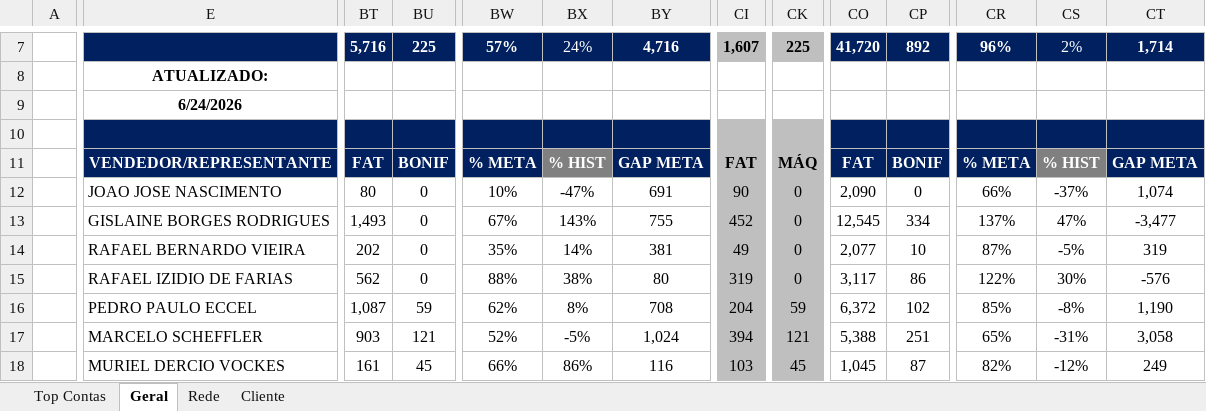
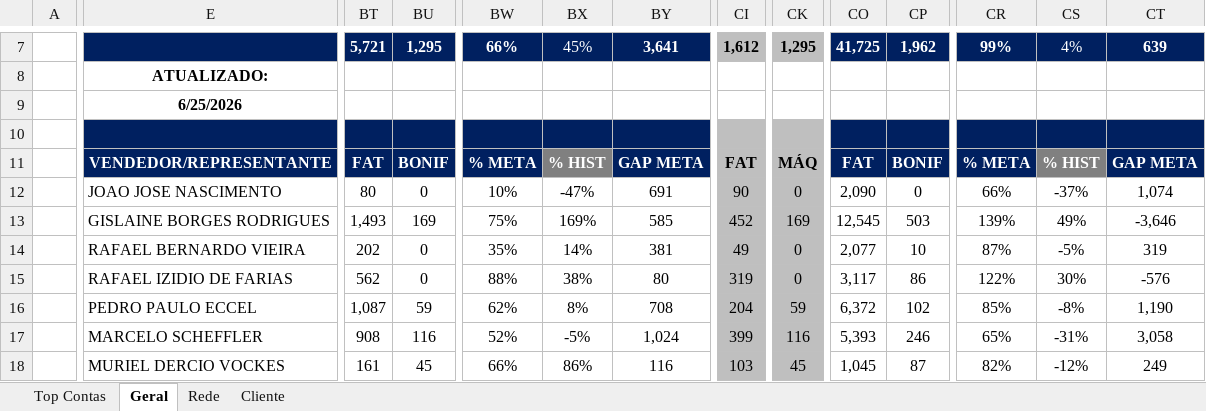
Before and after one commit to victoralmeidanunes-projetos-pessoais/PROJETOS_DM-LLER, an Excel workbook: MECÂNICAS/PAUTA D/JOHNSON/Campanha Johnson - Top Contas Q4 FY26.xlsx, sheet Geral, drawn as a sheet; only a part is shown, gaps mark what is left out; values as stored, in another font and other column widths than the file's, no borders; charts and pictures and conditional formats not drawn; the diff covers the shown part only; the diff names each change by its address in the sheet, - before the commit and + after, or states it on an @@ line.

```diff
--- a/MECÂNICAS/PAUTA D/JOHNSON/Campanha Johnson - Top Contas Q4 FY26.xlsx (sheet Geral)
+++ b/MECÂNICAS/PAUTA D/JOHNSON/Campanha Johnson - Top Contas Q4 FY26.xlsx (sheet Geral)
-BT7: 5,716
+BT7: 5,721
-BU7: 225
+BU7: 1,295
-BW7: 57%
+BW7: 66%
-BX7: 24%
+BX7: 45%
-BY7: 4,716
+BY7: 3,641
-CI7: 1,607
+CI7: 1,612
-CK7: 225
+CK7: 1,295
-CO7: 41,720
+CO7: 41,725
-CP7: 892
+CP7: 1,962
-CR7: 96%
+CR7: 99%
-CS7: 2%
+CS7: 4%
-CT7: 1,714
+CT7: 639
-E9: 6/24/2026
+E9: 6/25/2026
-BU13: 0
+BU13: 169
-BW13: 67%
+BW13: 75%
-BX13: 143%
+BX13: 169%
-BY13: 755
+BY13: 585
-CK13: 0
+CK13: 169
-CP13: 334
+CP13: 503
-CR13: 137%
+CR13: 139%
-CS13: 47%
+CS13: 49%
-CT13: -3,477
+CT13: -3,646
-BT17: 903
+BT17: 908
-BU17: 121
+BU17: 116
-CI17: 394
+CI17: 399
-CK17: 121
+CK17: 116
-CO17: 5,388
+CO17: 5,393
-CP17: 251
+CP17: 246
```
Also changed, not shown: 42 edited cells elsewhere in this sheet, sheet Rede, sheet Cliente, charts or pictures, 1 other file.
